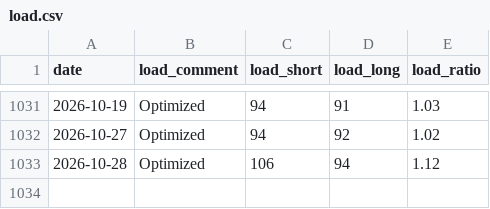
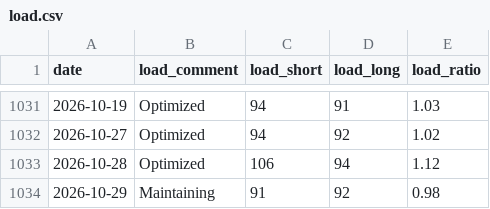
Before and after one commit to zhubao315/health, a CSV file: data/load.csv, drawn as a sheet; only a part is shown, gaps mark what is left out; the diff names each change by its address in the sheet, - before the commit and + after, or states it on an @@ line.

```diff
--- a/data/load.csv
+++ b/data/load.csv
+row 1034: 2026-10-29 | Maintaining | 91 | 92 | 0.98
```
Also changed, not shown: data/sleep.csv, 7 other files.
